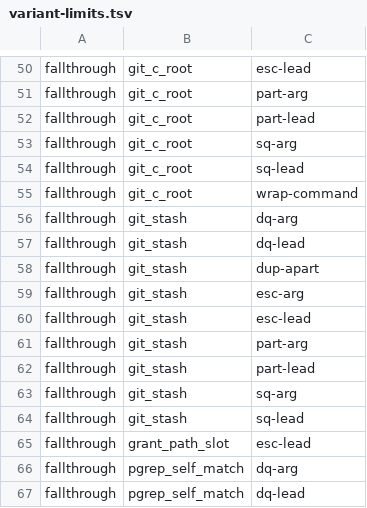
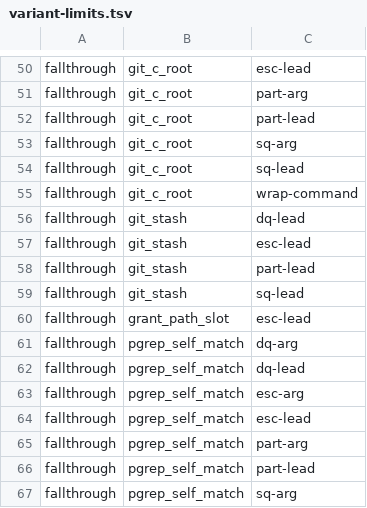
Before and after one commit to checkwright/checkwright, a TSV file: guard-kit/guard-tests/variant-limits.tsv, drawn as a sheet; only a part is shown, gaps mark what is left out; the shorter side is filled out with more unchanged rows.

```diff
--- a/guard-kit/guard-tests/variant-limits.tsv
+++ b/guard-kit/guard-tests/variant-limits.tsv
@@ -55,10 +55,5 @@ fallthrough	git_c_root	sq-lead
 fallthrough	git_c_root	wrap-command
-fallthrough	git_stash	dq-arg
 fallthrough	git_stash	dq-lead
-fallthrough	git_stash	dup-apart
-fallthrough	git_stash	esc-arg
 fallthrough	git_stash	esc-lead
-fallthrough	git_stash	part-arg
 fallthrough	git_stash	part-lead
-fallthrough	git_stash	sq-arg
 fallthrough	git_stash	sq-lead
```
Also changed, not shown: guard-kit/guard-tests/cases.tsv, 7 other files.
